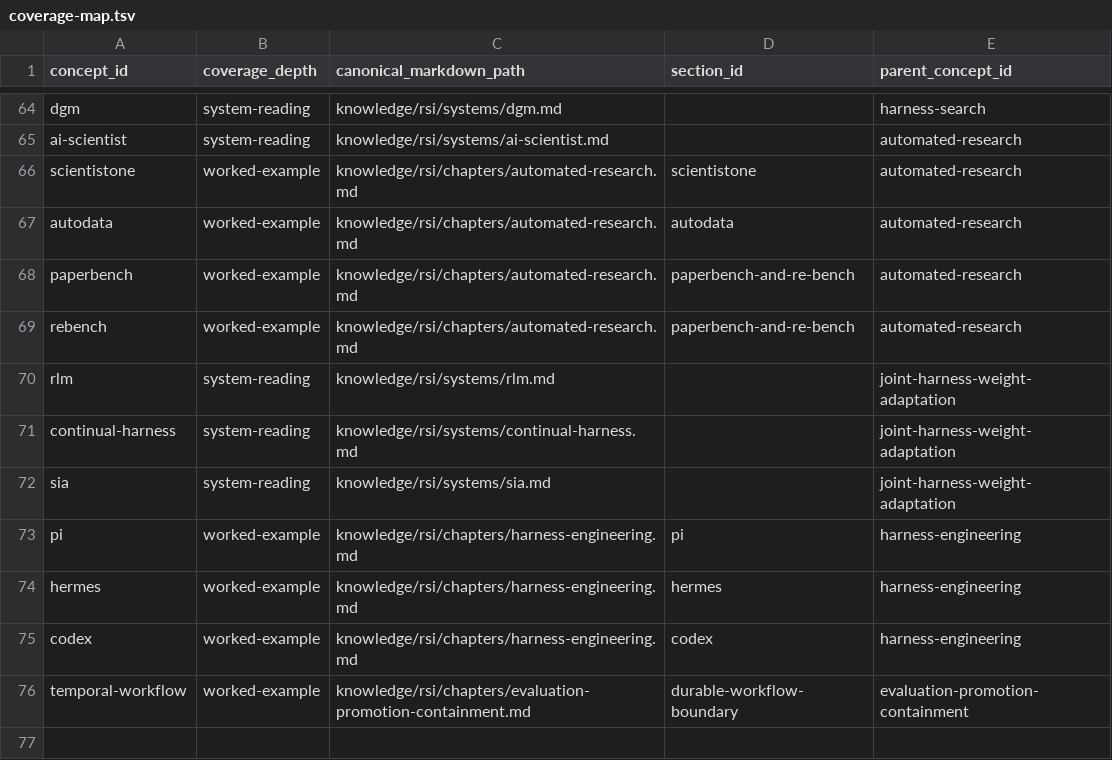
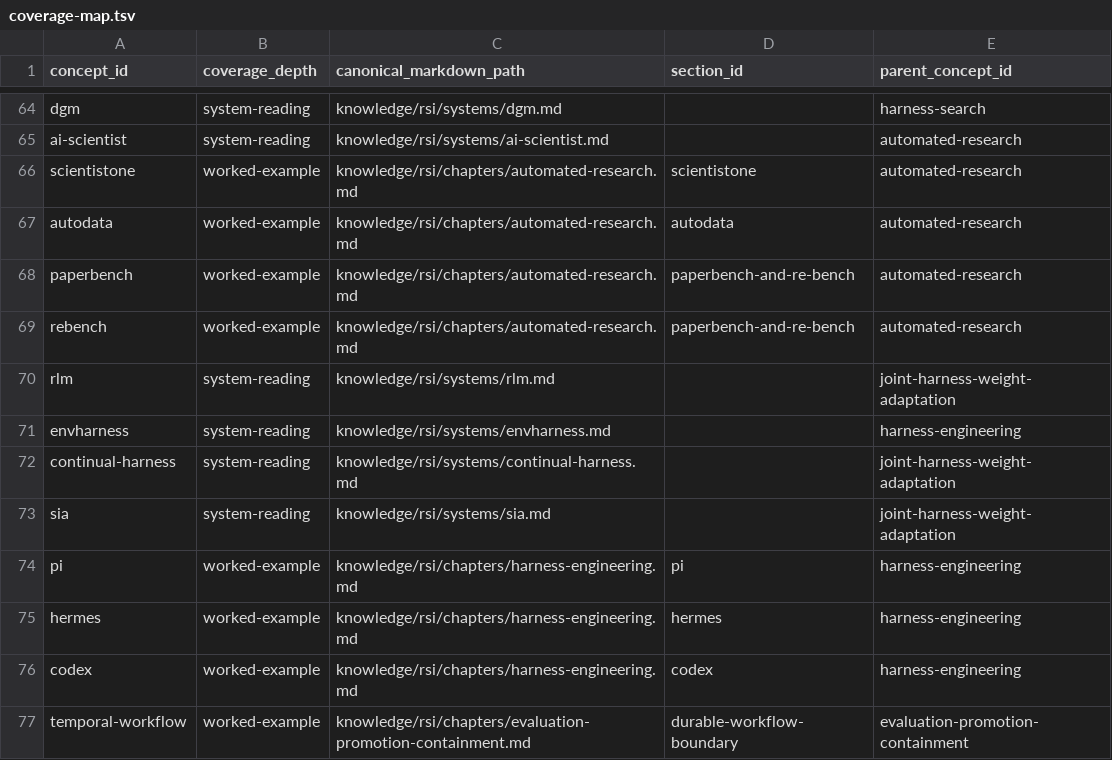
Before and after one commit to phi9t/harp, a TSV file: content/coverage-map.tsv, drawn as a sheet; only a part is shown, gaps mark what is left out.

```diff
--- a/content/coverage-map.tsv
+++ b/content/coverage-map.tsv
@@ -70,2 +70,3 @@ rebench	worked-example	knowledge/rsi/chapters/automated-research.md	paperbench-a
 rlm	system-reading	knowledge/rsi/systems/rlm.md		joint-harness-weight-adaptation
+envharness	system-reading	knowledge/rsi/systems/envharness.md		harness-engineering
 continual-harness	system-reading	knowledge/rsi/systems/continual-harness.md		joint-harness-weight-adaptation
```
Also changed, not shown: content/retained-concepts.tsv, content/sources/evidence_graph.tsv, 32 other files.
